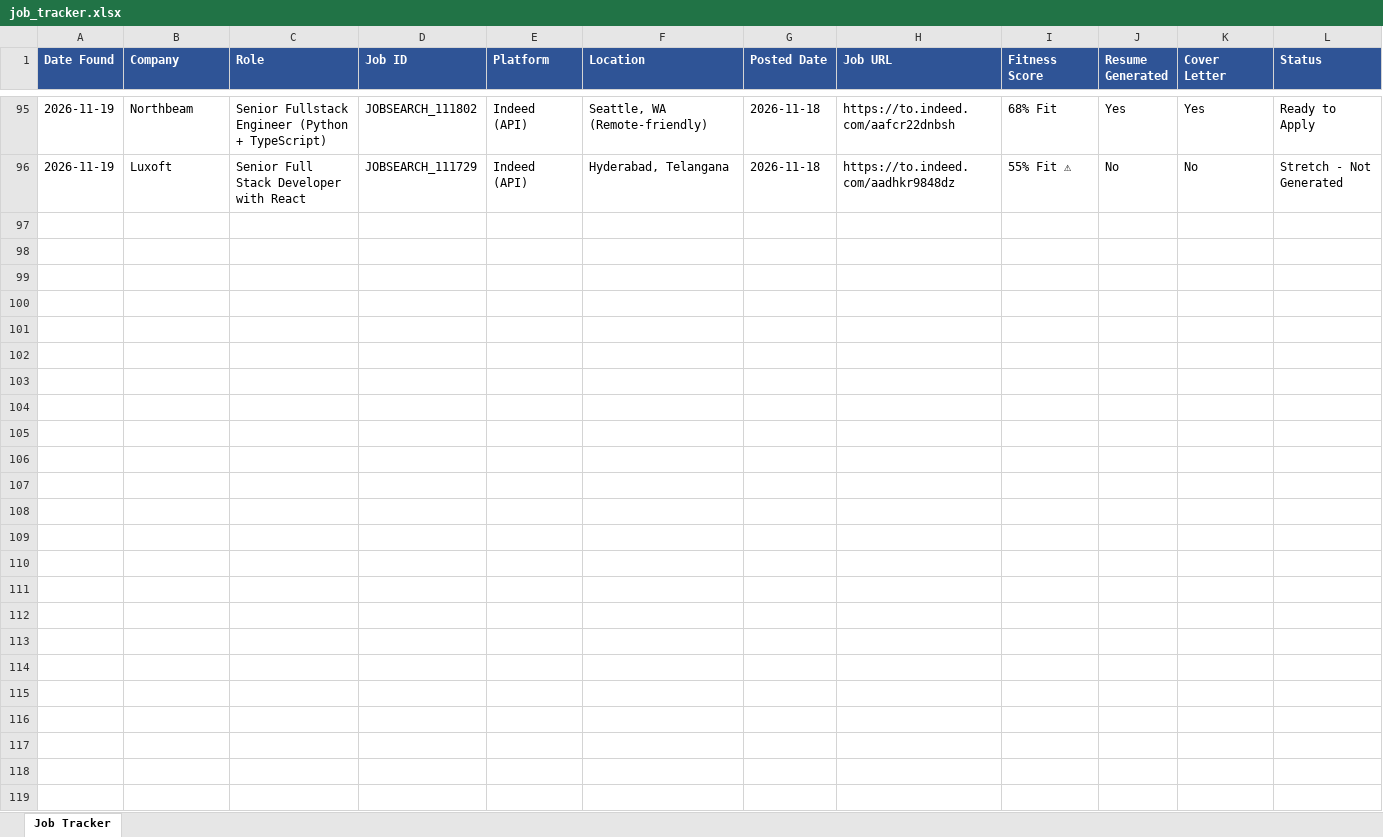
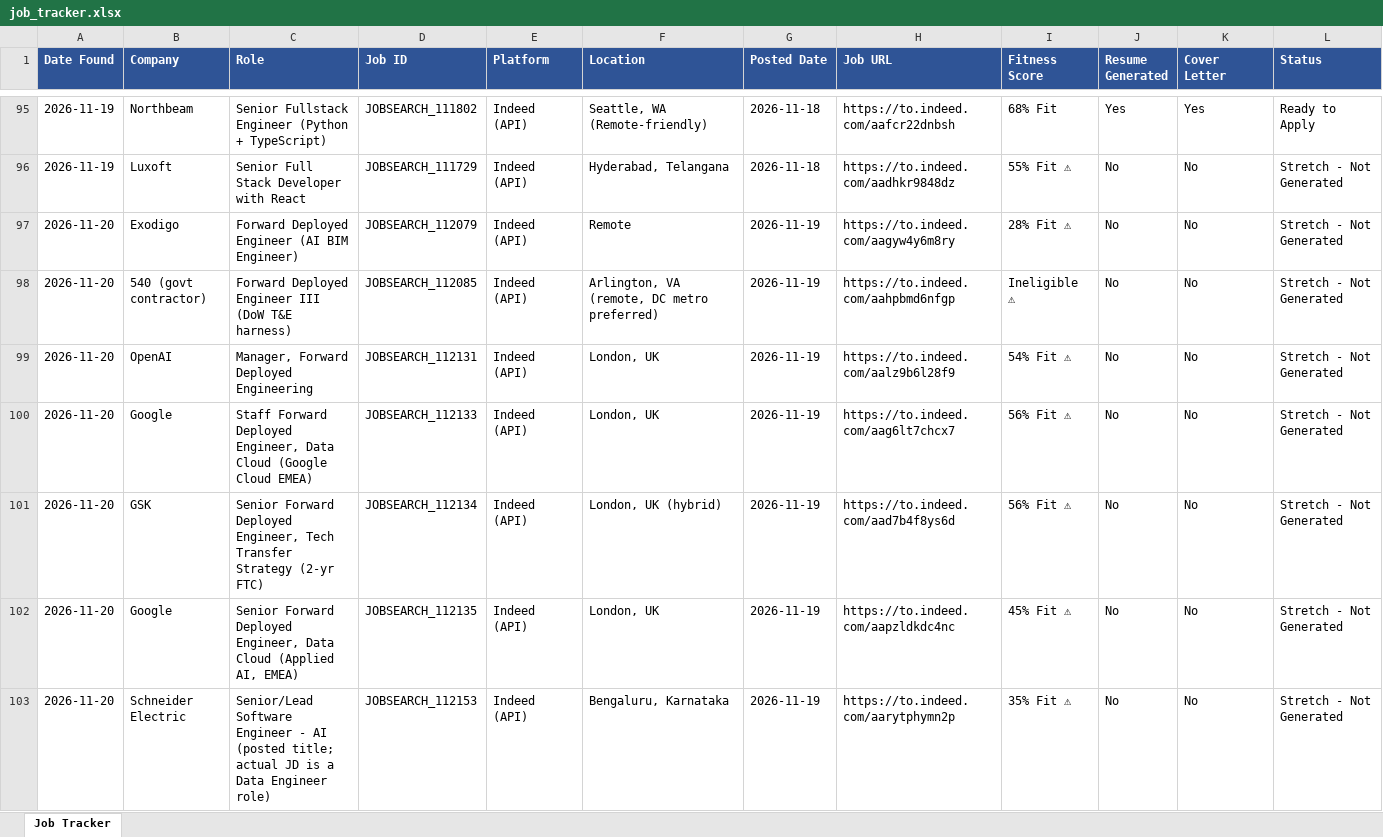
Before and after one commit to practicalcodewishshiva/devgnan-job-search, an Excel workbook: job_tracker.xlsx, sheet Job Tracker, drawn as a sheet; only a part is shown, gaps mark what is left out; values as stored, in another font and other column widths than the file's, no borders; rows hold the shown columns only; the diff names each change by its address in the sheet, - before the commit and + after, or states it on an @@ line.

```diff
--- a/job_tracker.xlsx (sheet Job Tracker)
+++ b/job_tracker.xlsx (sheet Job Tracker)
+row 97: 2026-11-20 | Exodigo | Forward Deployed Engineer (AI BIM Engineer) | JOBSEARCH_112079 | Indeed (API) | Remote | 2026-11-19 | https://to.indeed.com/aagyw4y6m8ry | 28% Fit ⚠ | No | No | Stretch - Not Generated
+row 98: 2026-11-20 | 540 (govt contractor) | Forward Deployed Engineer III (DoW T&E harness) | JOBSEARCH_112085 | Indeed (API) | Arlington, VA (remote, DC metro preferred) | 2026-11-19 | https://to.indeed.com/aahpbmd6nfgp | Ineligible ⚠ | No | No | Stretch - Not Generated
+row 99: 2026-11-20 | OpenAI | Manager, Forward Deployed Engineering | JOBSEARCH_112131 | Indeed (API) | London, UK | 2026-11-19 | https://to.indeed.com/aalz9b6l28f9 | 54% Fit ⚠ | No | No | Stretch - Not Generated
+row 100: 2026-11-20 | Google | Staff Forward Deployed Engineer, Data Cloud (Google Cloud EMEA) | JOBSEARCH_112133 | Indeed (API) | London, UK | 2026-11-19 | https://to.indeed.com/aag6lt7chcx7 | 56% Fit ⚠ | No | No | Stretch - Not Generated
+row 101: 2026-11-20 | GSK | Senior Forward Deployed Engineer, Tech Transfer Strategy (2-yr FTC) | JOBSEARCH_112134 | Indeed (API) | London, UK (hybrid) | 2026-11-19 | https://to.indeed.com/aad7b4f8ys6d | 56% Fit ⚠ | No | No | Stretch - Not Generated
+row 102: 2026-11-20 | Google | Senior Forward Deployed Engineer, Data Cloud (Applied AI, EMEA) | JOBSEARCH_112135 | Indeed (API) | London, UK | 2026-11-19 | https://to.indeed.com/aapzldkdc4nc | 45% Fit ⚠ | No | No | Stretch - Not Generated
+row 103: 2026-11-20 | Schneider Electric | Senior/Lead Software Engineer - AI (posted title; actual JD is a Data Engineer role) | JOBSEARCH_112153 | Indeed (API) | Bengaluru, Karnataka | 2026-11-19 | https://to.indeed.com/aarytphymn2p | 35% Fit ⚠ | No | No | Stretch - Not Generated
```
